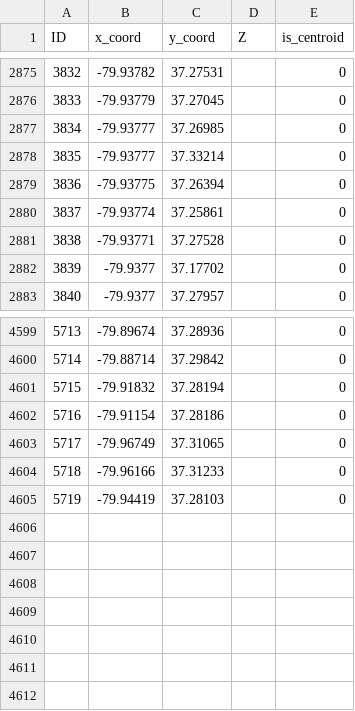
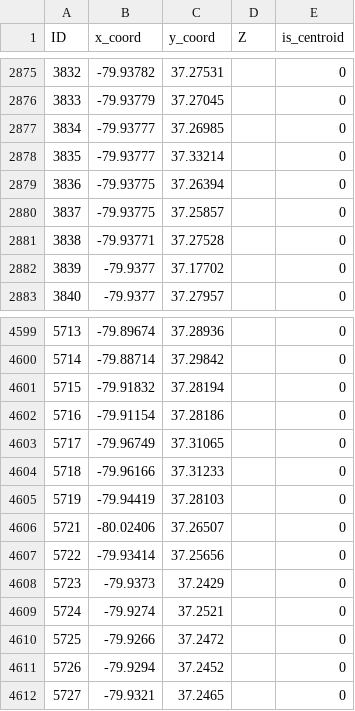
Before and after one commit to byu-transpolab/roanoke_benchmark, a CSV file: hwy/nodes.csv, drawn as a sheet; only a part is shown, gaps mark what is left out.

Commit message:
Re-exported nodes with bike network

```diff
--- a/hwy/nodes.csv
+++ b/hwy/nodes.csv
@@ -2879,3 +2879,3 @@ ID,x_coord,y_coord,Z,is_centroid
 3836,-79.93775,37.26394,,0
-3837,-79.93774,37.25861,,0
+3837,-79.93775,37.25857,,0
 3838,-79.93771,37.27528,,0
@@ -4605 +4605,8 @@ ID,x_coord,y_coord,Z,is_centroid
 5719,-79.94419,37.28103,,0
+5721,-80.02406,37.26507,,0
+5722,-79.93414,37.25656,,0
+5723,-79.9373,37.2429,,0
+5724,-79.9274,37.2521,,0
+5725,-79.9266,37.2472,,0
+5726,-79.9294,37.2452,,0
+5727,-79.9321,37.2465,,0
```
Also changed, not shown: hwy/src/nodes_from_cube.csv, 1 other file.
